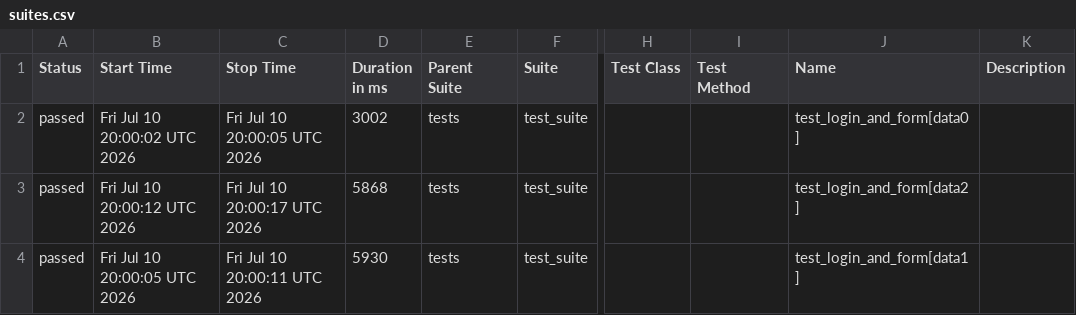
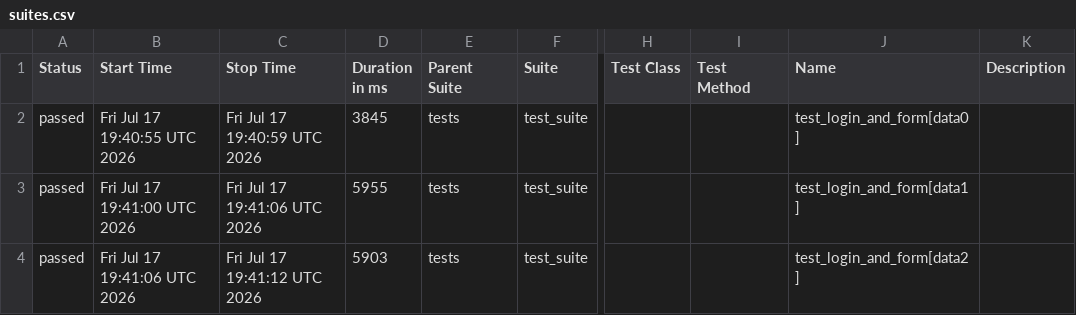
Before and after one commit to harshamaiya99/selenium-pytest-allure-github_actions, a CSV file: data/suites.csv, drawn as a sheet; only a part is shown, gaps mark what is left out; the diff names each change by its address in the sheet, - before the commit and + after, or states it on an @@ line.

```diff
--- a/data/suites.csv
+++ b/data/suites.csv
-B2 (Start Time): Fri Jul 10 20:00:02 UTC 2026
+B2 (Start Time): Fri Jul 17 19:40:55 UTC 2026
-C2 (Stop Time): Fri Jul 10 20:00:05 UTC 2026
+C2 (Stop Time): Fri Jul 17 19:40:59 UTC 2026
-D2 (Duration in ms): 3002
+D2 (Duration in ms): 3845
-B3 (Start Time): Fri Jul 10 20:00:12 UTC 2026
+B3 (Start Time): Fri Jul 17 19:41:00 UTC 2026
-C3 (Stop Time): Fri Jul 10 20:00:17 UTC 2026
+C3 (Stop Time): Fri Jul 17 19:41:06 UTC 2026
-D3 (Duration in ms): 5868
+D3 (Duration in ms): 5955
-J3 (Name): test_login_and_form[data2]
+J3 (Name): test_login_and_form[data1]
-B4 (Start Time): Fri Jul 10 20:00:05 UTC 2026
+B4 (Start Time): Fri Jul 17 19:41:06 UTC 2026
-C4 (Stop Time): Fri Jul 10 20:00:11 UTC 2026
+C4 (Stop Time): Fri Jul 17 19:41:12 UTC 2026
-D4 (Duration in ms): 5930
+D4 (Duration in ms): 5903
-J4 (Name): test_login_and_form[data1]
+J4 (Name): test_login_and_form[data2]
```
Also changed, not shown: 27 other files.
